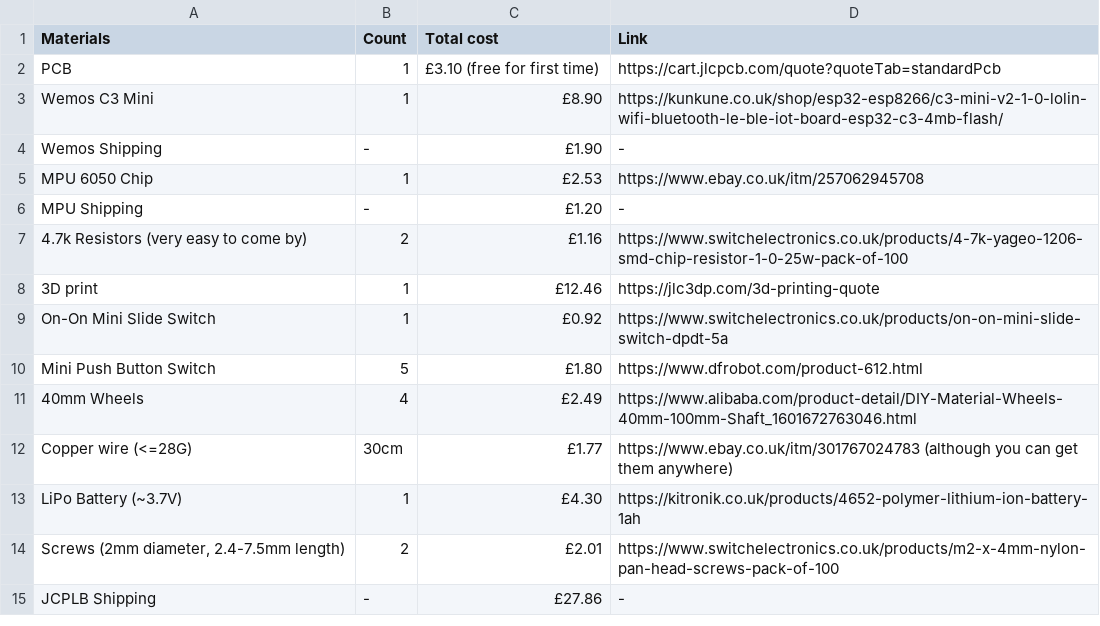
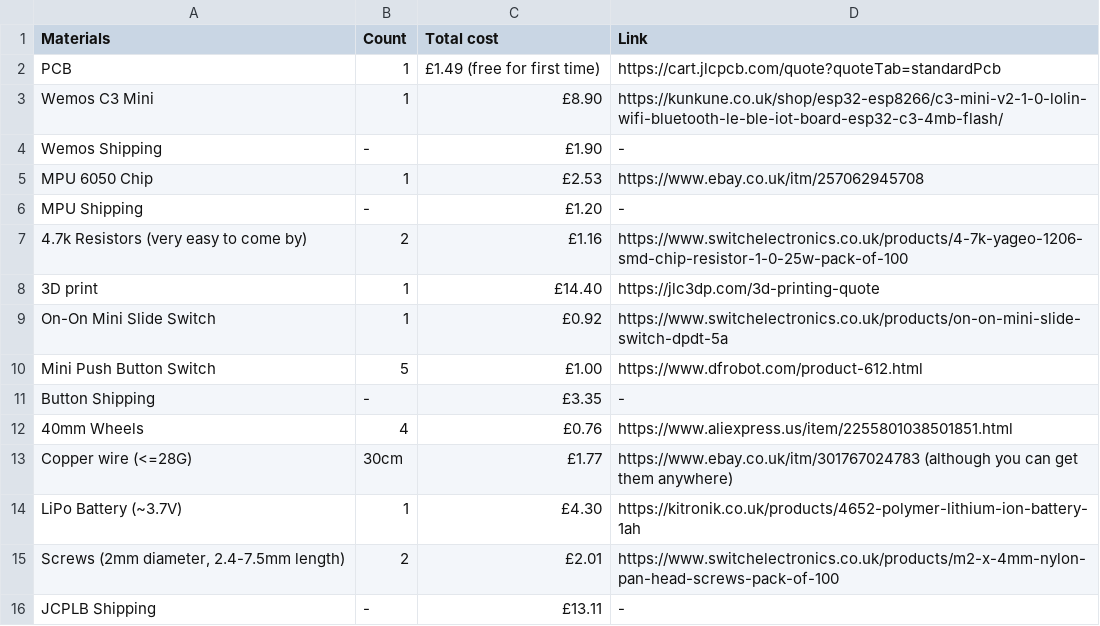
Before and after one commit to rujxtastic/rlcontroller, a CSV file: bom.csv, drawn as a sheet; addresses are those after the commit; the diff names each change by its address in the sheet, - before the commit and + after, or states it on an @@ line.

Commit message:
Update bom.csv

```diff
--- a/bom.csv
+++ b/bom.csv
-C2 (Total cost): £3.10 (free for first time)
+C2 (Total cost): £1.49 (free for first time)
-C8 (Total cost): £12.46
+C8 (Total cost): £14.40
-C10 (Total cost): £1.80
+C10 (Total cost): £1.00
+row 11: Button Shipping | - | £3.35 | -
-C12 (Total cost): £2.49
+C12 (Total cost): £0.76
-D12 (Link): https://www.alibaba.com/product-detail/DIY-Material-Wheels-40mm-100mm-Shaft_1601672763046.html
+D12 (Link): https://www.aliexpress.us/item/2255801038501851.html
-C16 (Total cost): £27.86
+C16 (Total cost): £13.11
```
